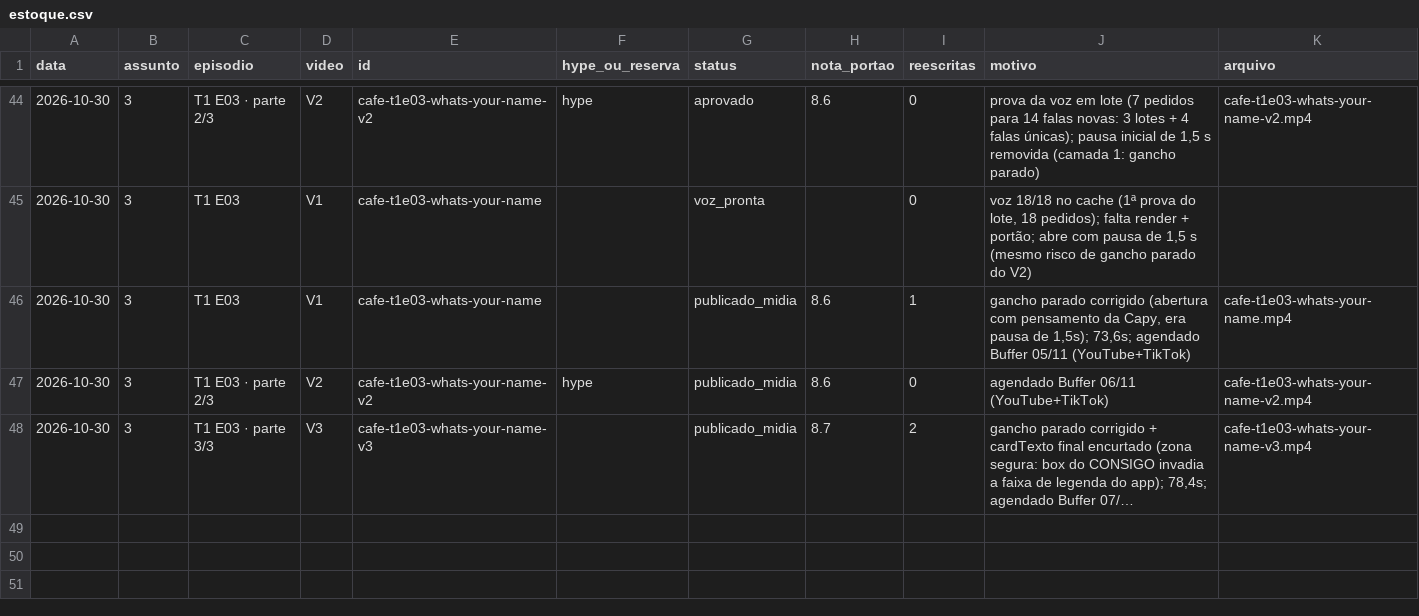
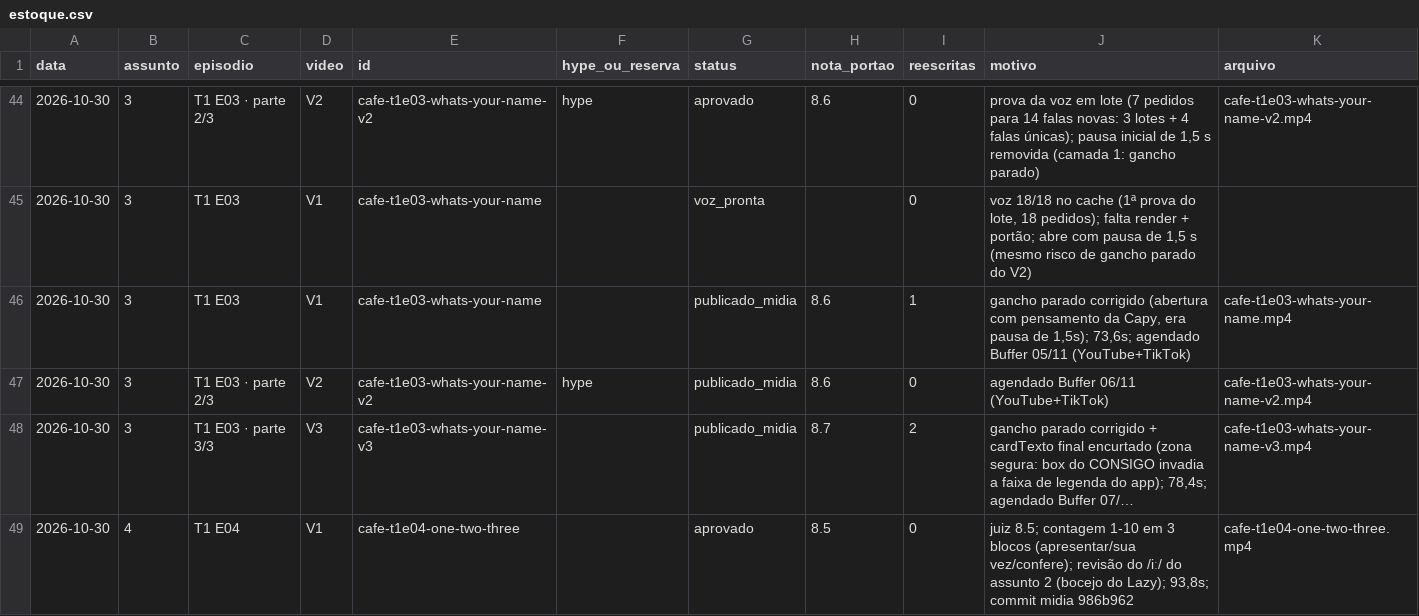
Before and after one commit to babalooz/grimoire-tome-1, a CSV file: canal-idiomas/estoque.csv, drawn as a sheet; only a part is shown, gaps mark what is left out; long unchanged cells end in …; the diff names each change by its address in the sheet, - before the commit and + after, or states it on an @@ line.

```diff
--- a/canal-idiomas/estoque.csv
+++ b/canal-idiomas/estoque.csv
+row 49: 2026-10-30 | 4 | T1 E04 | V1 | cafe-t1e04-one-two-three |  | aprovado | 8.5 | 0 | juiz 8.5; contagem 1-10 em 3 blocos (apresentar/sua vez/confere); revisão do /iː/ do assunto 2 (bocejo do Lazy); 93,8s; commit midia 986b962 | cafe-t1e04-one-two-three.mp4
```
